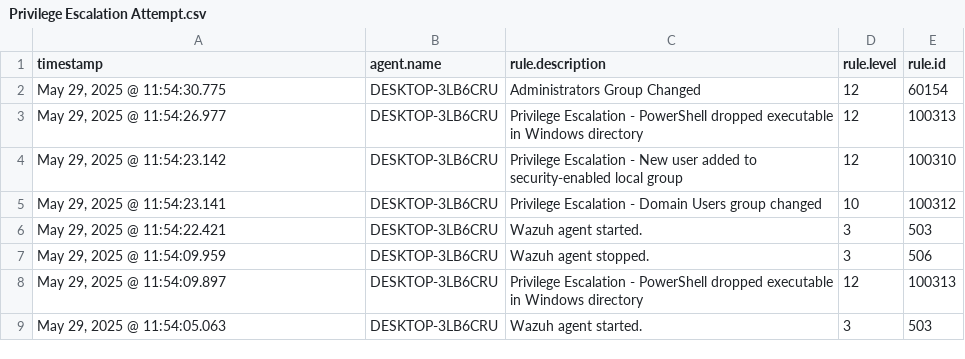
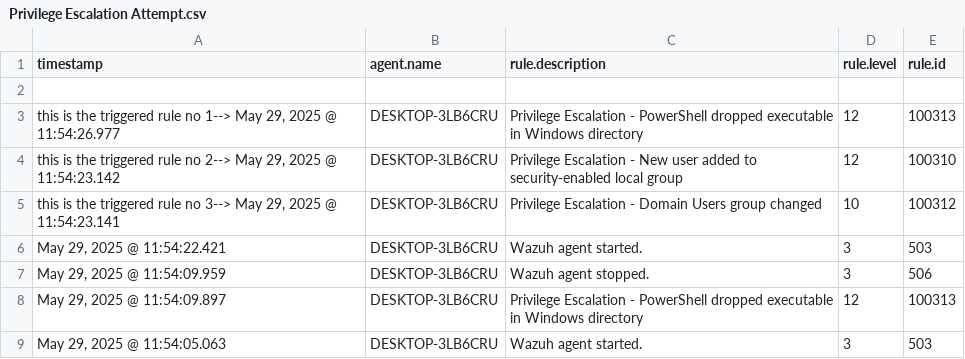
Before and after one commit to ass1236/siem-internship-pahse2, a CSV file: Logs/Privilege Escalation Attempt.csv, drawn as a sheet; only a part is shown.

Commit message:
Update Privilege Escalation Attempt.csv

```diff
--- a/Logs/Privilege Escalation Attempt.csv
+++ b/Logs/Privilege Escalation Attempt.csv
@@ -1,6 +1,6 @@
 timestamp,agent.name,rule.description,rule.level,rule.id
-"May 29, 2025 @ 11:54:30.775","DESKTOP-3LB6CRU","Administrators Group Changed","12","60154"
-"May 29, 2025 @ 11:54:26.977","DESKTOP-3LB6CRU","Privilege Escalation - PowerShell dropped executable in Windows directory","12","100313"
-"May 29, 2025 @ 11:54:23.142","DESKTOP-3LB6CRU","Privilege Escalation - New user added to security-enabled local group","12","100310"
-"May 29, 2025 @ 11:54:23.141","DESKTOP-3LB6CRU","Privilege Escalation - Domain Users group changed","10","100312"
+
+"this is the triggered rule no 1--> May 29, 2025 @ 11:54:26.977","DESKTOP-3LB6CRU","Privilege Escalation - PowerShell dropped executable in Windows directory","12","100313"
+"this is the triggered rule no 2--> May 29, 2025 @ 11:54:23.142","DESKTOP-3LB6CRU","Privilege Escalation - New user added to security-enabled local group","12","100310"
+"this is the triggered rule no 3--> May 29, 2025 @ 11:54:23.141","DESKTOP-3LB6CRU","Privilege Escalation - Domain Users group changed","10","100312"
 "May 29, 2025 @ 11:54:22.421","DESKTOP-3LB6CRU","Wazuh agent started.","3","503"
```
